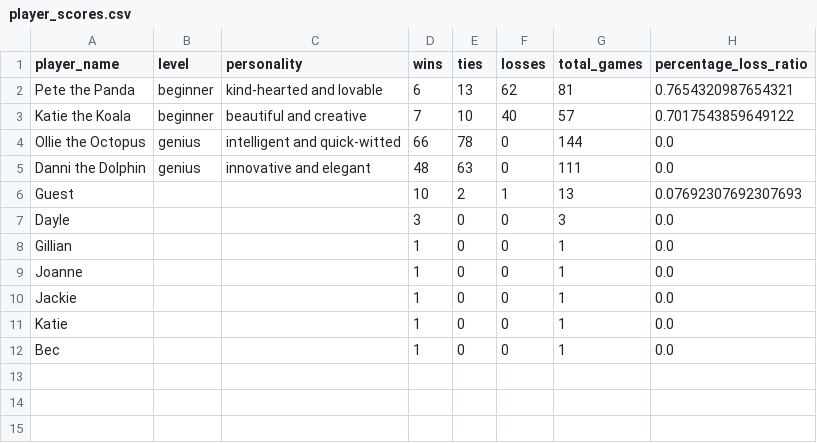
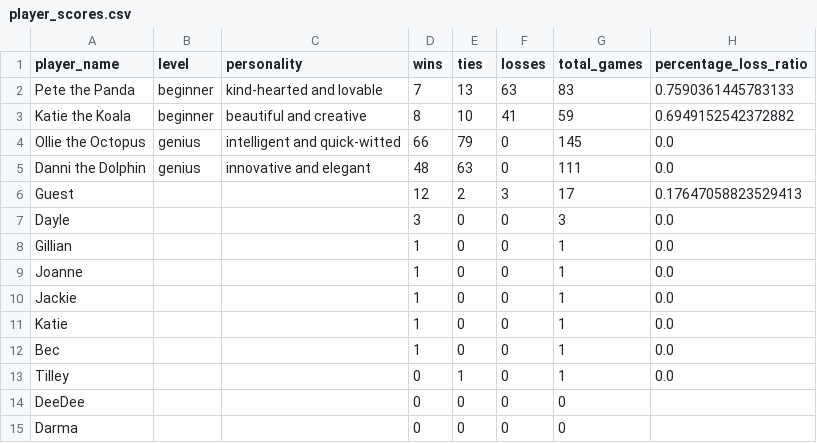
Before and after one commit to dayleclarke/tic-tac-toe-terminal-app, a CSV file: src/player_scores.csv, drawn as a sheet.

```diff
--- a/src/player_scores.csv
+++ b/src/player_scores.csv
@@ -1,7 +1,7 @@
 player_name,level,personality,wins,ties,losses,total_games,percentage_loss_ratio
-Pete the Panda,beginner,kind-hearted and lovable,6,13,62,81,0.7654320987654321
-Katie the Koala,beginner,beautiful and creative,7,10,40,57,0.7017543859649122
-Ollie the Octopus,genius,intelligent and quick-witted,66,78,0,144,0.0
+Pete the Panda,beginner,kind-hearted and lovable,7,13,63,83,0.7590361445783133
+Katie the Koala,beginner,beautiful and creative,8,10,41,59,0.6949152542372882
+Ollie the Octopus,genius,intelligent and quick-witted,66,79,0,145,0.0
 Danni the Dolphin,genius,innovative and elegant,48,63,0,111,0.0
-Guest,,,10,2,1,13,0.07692307692307693
+Guest,,,12,2,3,17,0.17647058823529413
 Dayle,,,3,0,0,3,0.0
@@ -12 +12,4 @@ Katie,,,1,0,0,1,0.0
 Bec,,,1,0,0,1,0.0
+Tilley,,,0,1,0,1,0.0
+DeeDee,,,0,0,0,0,
+Darma,,,0,0,0,0,
```
Also changed, not shown: 2 other files.
